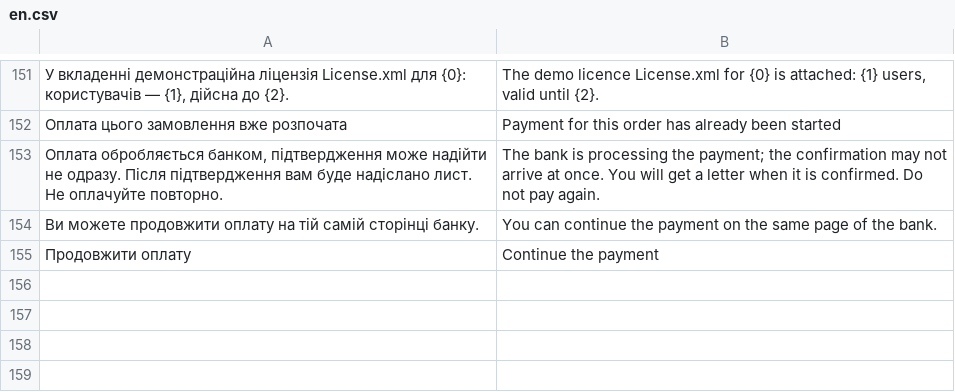
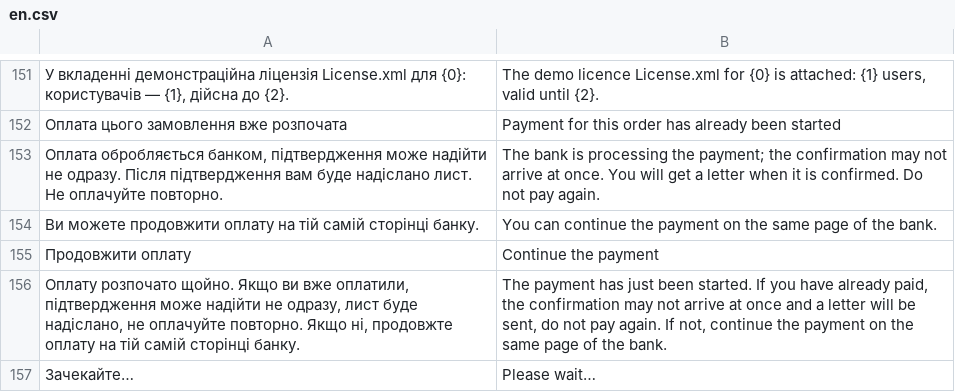
Before and after one commit to tasmail/fossdoc_shop, a CSV file: fossdoc_shop/translations/en.csv, drawn as a sheet; only a part is shown, gaps mark what is left out; the diff names each change by its address in the sheet, - before the commit and + after, or states it on an @@ line.

```diff
--- a/fossdoc_shop/translations/en.csv
+++ b/fossdoc_shop/translations/en.csv
+row 156: Оплату розпочато щойно. Якщо ви вже оплатили, підтвердження може надійти не одразу, лист буде надіслано, не оплачуйте повторно. Якщо ні, продовжте оплату на тій самій сторінці банку. | The payment has just been started. If you have already paid, the confirmation may not arrive at once and a letter will be sent, do not pay again. If not, continue the payment on the same page of the bank.
+row 157: Зачекайте… | Please wait…
```
Also changed, not shown: fossdoc_shop/translations/ru.csv, 9 other files.
